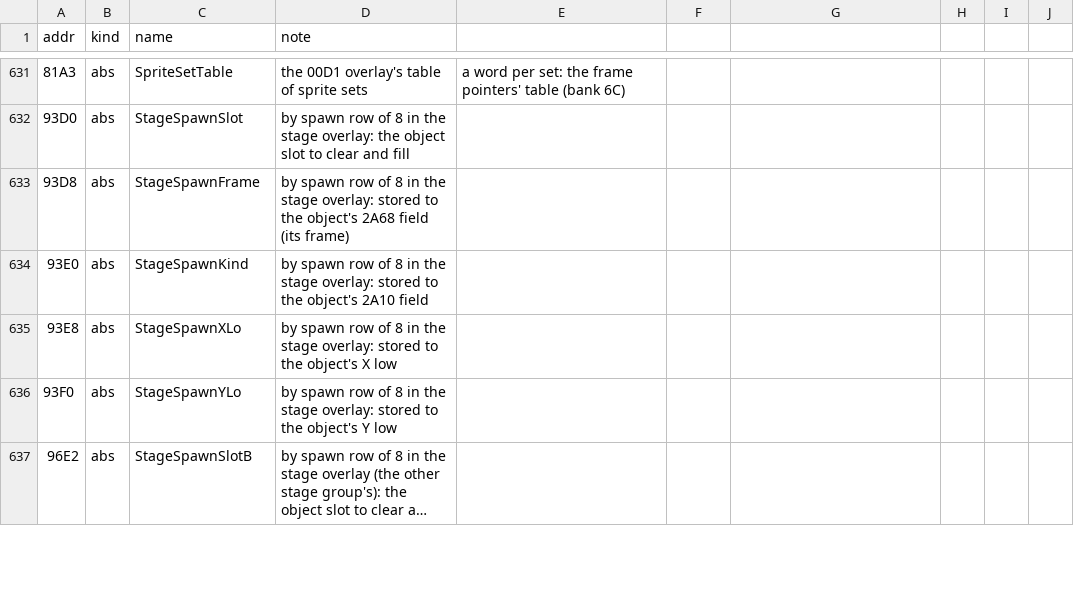
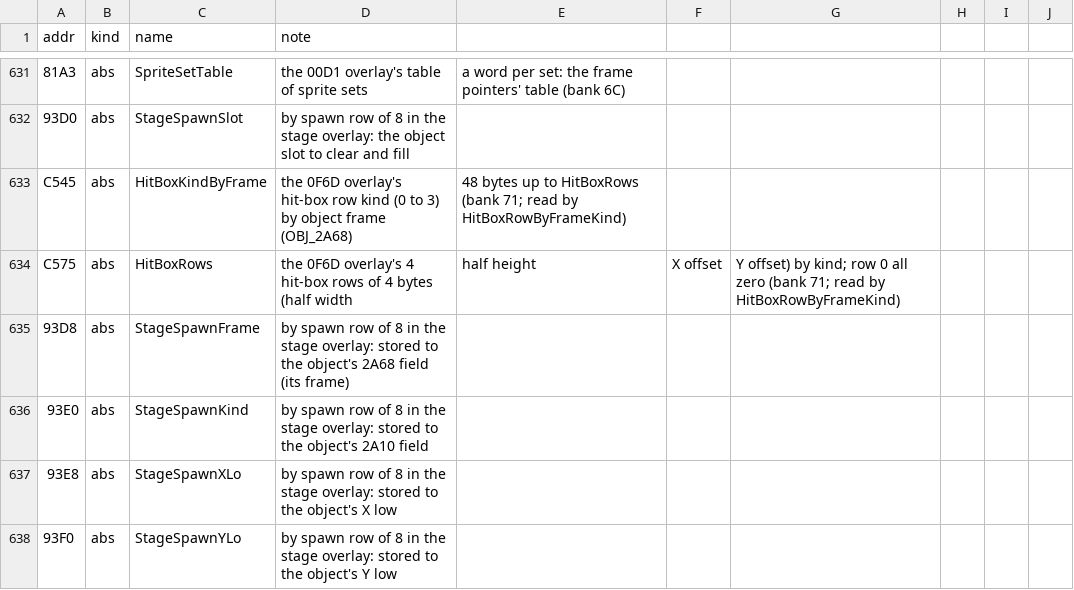
Before and after one commit to jeff-strutb/rondoofblood, a CSV file: config/rondo/symbols.csv, drawn as a sheet; only a part is shown, gaps mark what is left out; the shorter side is filled out with more unchanged rows; long unchanged cells end in …; the diff names each change by its address in the sheet, - before the commit and + after, or states it on an @@ line.

Commit message:
symbols: HitBoxKindByFrame ($C545, 48 bytes, kind 0 to 3 by object frame) and HitBoxRows ($C575, 4 rows of 4 bytes: half width, half height, X offset, Y offset; row 0 zero) of the 0F6D overlay in bank 71, read by HitBoxRowByFrameKind (0F6D:523); lengths from the disc bytes: the kind table runs up to the rows, whose highest kind is 3, and a word table follows at $C585. Their tables.csv rows wait for the routine to land on main

```diff
--- a/config/rondo/symbols.csv
+++ b/config/rondo/symbols.csv
+row 633: C545 | abs | HitBoxKindByFrame | the 0F6D overlay's hit-box row kind (0 to 3) by object frame (OBJ_2A68) | 48 bytes up to HitBoxRows (bank 71; read by HitBoxRowByFrameKind)
+row 634: C575 | abs | HitBoxRows | the 0F6D overlay's 4 hit-box rows of 4 bytes (half width | half height | X offset | Y offset) by kind; row 0 all zero (bank 71; read by HitBoxRowByFrameKind)
```
